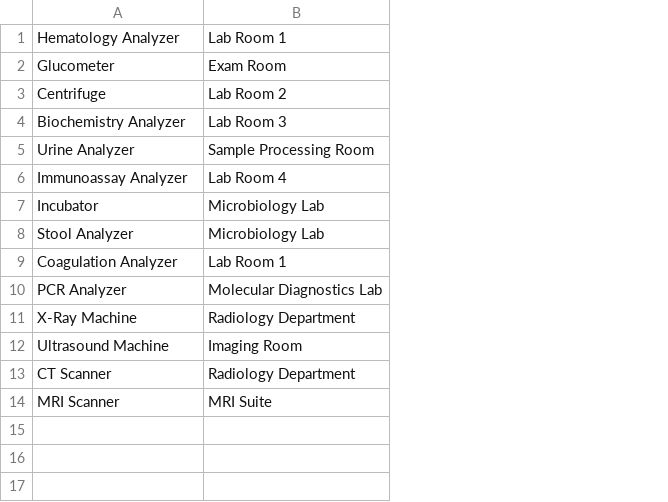
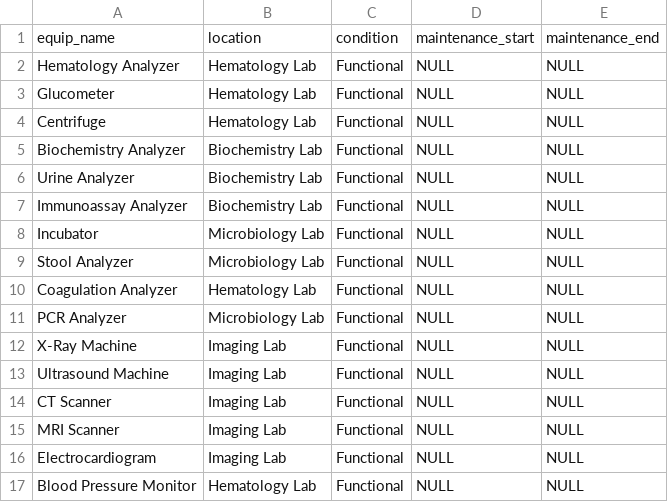
Before and after one commit to dlpho/ccinfom-g10-dbapp, a CSV file: data/equipments.csv, drawn as a sheet; removed rows and columns are numbered as before the commit, all else as after; the diff names each change by its address in the sheet, - before the commit and + after, or states it on an @@ line.

```diff
--- a/data/equipments.csv
+++ b/data/equipments.csv
-column B, rows 1-14: Lab Room 1 | Exam Room | Lab Room 2 | Lab Room 3 | Sample Processing Room | Lab Room 4 | Microbiology Lab | Microbiology Lab | Lab Room 1 | Molecular Diagnostics Lab | Radiology Department | Imaging Room | Radiology Department | MRI Suite
+column B, rows 2-15: Hematology Lab | Hematology Lab | Hematology Lab | Biochemistry Lab | Biochemistry Lab | Biochemistry Lab | Microbiology Lab | Microbiology Lab | Hematology Lab | Microbiology Lab | Imaging Lab | Imaging Lab | Imaging Lab | Imaging Lab
+column C, rows 2-15: all Functional
+column D, rows 2-15: all NULL
+column E, rows 2-15: all NULL
+row 1: equip_name | location | condition | maintenance_start | maintenance_end
+row 16: Electrocardiogram | Imaging Lab | Functional | NULL | NULL
+row 17: Blood Pressure Monitor | Hematology Lab | Functional | NULL | NULL
```
Also changed, not shown: data/staff.csv, data/tests.csv, 6 other files.
